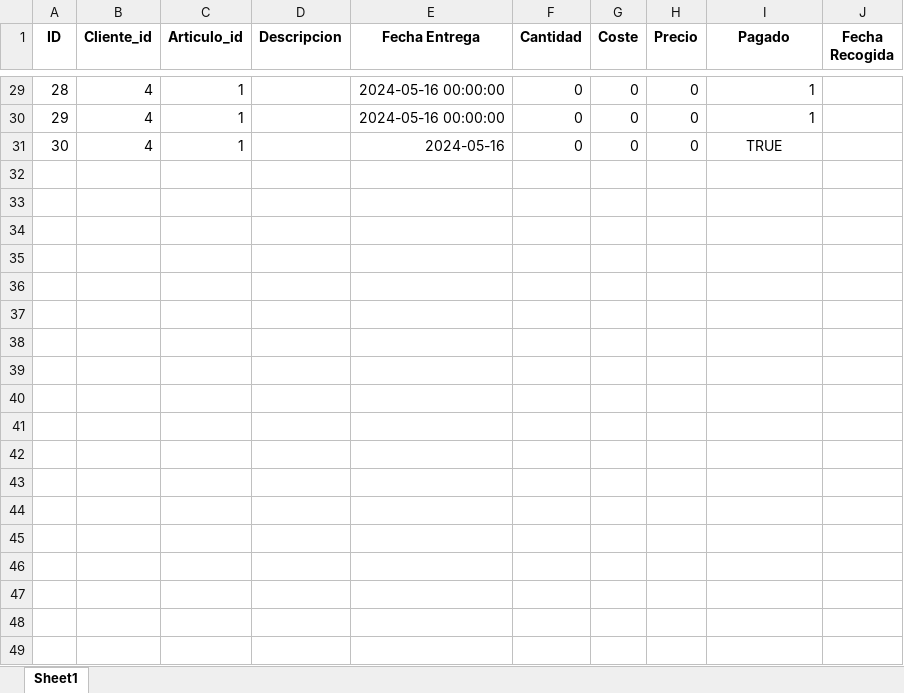
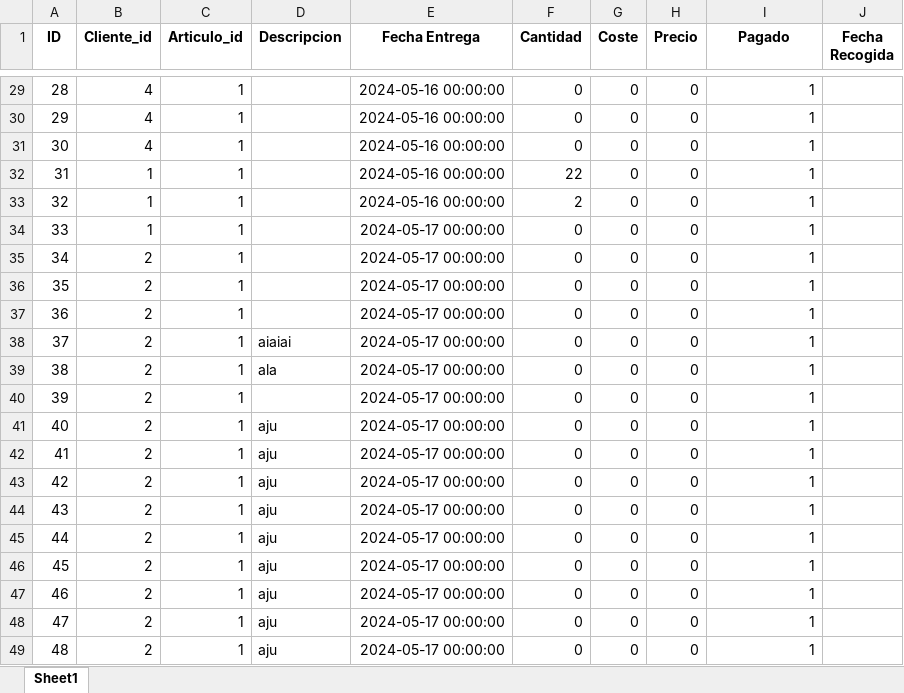
Before and after one commit to polri1100/Marta, an Excel workbook: data/pedidos.xlsx, sheet Sheet1, drawn as a sheet; only a part is shown, gaps mark what is left out; values as stored, in another font and other column widths than the file's, no borders; the diff covers the shown part only; the diff names each change by its address in the sheet, - before the commit and + after, or states it on an @@ line.

Commit message:
Restricted values and correct refresh

```diff
--- a/data/pedidos.xlsx (sheet Sheet1)
+++ b/data/pedidos.xlsx (sheet Sheet1)
-E31 (Fecha Entrega): 2024-05-16
+E31 (Fecha Entrega): 2024-05-16 00:00:00
-I31 (Pagado): TRUE
+I31 (Pagado): 1
-I31 alignment: center
+I31 alignment: right
+row 32: 31 | 1 | 1 |  | 2024-05-16 00:00:00 | 22 | 0 | 0 | 1
+row 33: 32 | 1 | 1 |  | 2024-05-16 00:00:00 | 2 | 0 | 0 | 1
+row 34: 33 | 1 | 1 |  | 2024-05-17 00:00:00 | 0 | 0 | 0 | 1
+row 35: 34 | 2 | 1 |  | 2024-05-17 00:00:00 | 0 | 0 | 0 | 1
+row 36: 35 | 2 | 1 |  | 2024-05-17 00:00:00 | 0 | 0 | 0 | 1
+row 37: 36 | 2 | 1 |  | 2024-05-17 00:00:00 | 0 | 0 | 0 | 1
+row 38: 37 | 2 | 1 | aiaiai | 2024-05-17 00:00:00 | 0 | 0 | 0 | 1
+row 39: 38 | 2 | 1 | ala | 2024-05-17 00:00:00 | 0 | 0 | 0 | 1
+row 40: 39 | 2 | 1 |  | 2024-05-17 00:00:00 | 0 | 0 | 0 | 1
+row 41: 40 | 2 | 1 | aju | 2024-05-17 00:00:00 | 0 | 0 | 0 | 1
+row 42: 41 | 2 | 1 | aju | 2024-05-17 00:00:00 | 0 | 0 | 0 | 1
+row 43: 42 | 2 | 1 | aju | 2024-05-17 00:00:00 | 0 | 0 | 0 | 1
+row 44: 43 | 2 | 1 | aju | 2024-05-17 00:00:00 | 0 | 0 | 0 | 1
+row 45: 44 | 2 | 1 | aju | 2024-05-17 00:00:00 | 0 | 0 | 0 | 1
+row 46: 45 | 2 | 1 | aju | 2024-05-17 00:00:00 | 0 | 0 | 0 | 1
+row 47: 46 | 2 | 1 | aju | 2024-05-17 00:00:00 | 0 | 0 | 0 | 1
+row 48: 47 | 2 | 1 | aju | 2024-05-17 00:00:00 | 0 | 0 | 0 | 1
+row 49: 48 | 2 | 1 | aju | 2024-05-17 00:00:00 | 0 | 0 | 0 | 1
```
Also changed, not shown: 10 added rows elsewhere in this sheet, data/articulos.xlsx, data/clientes.xlsx, 5 other files.
